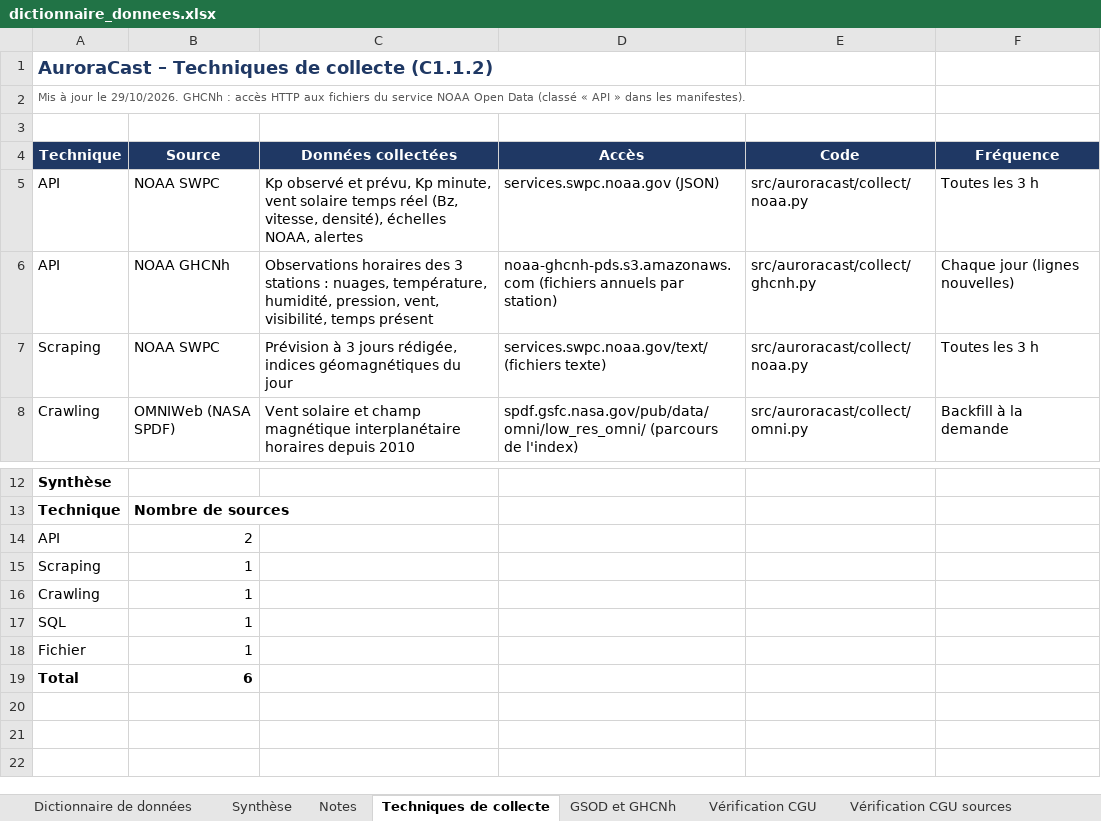
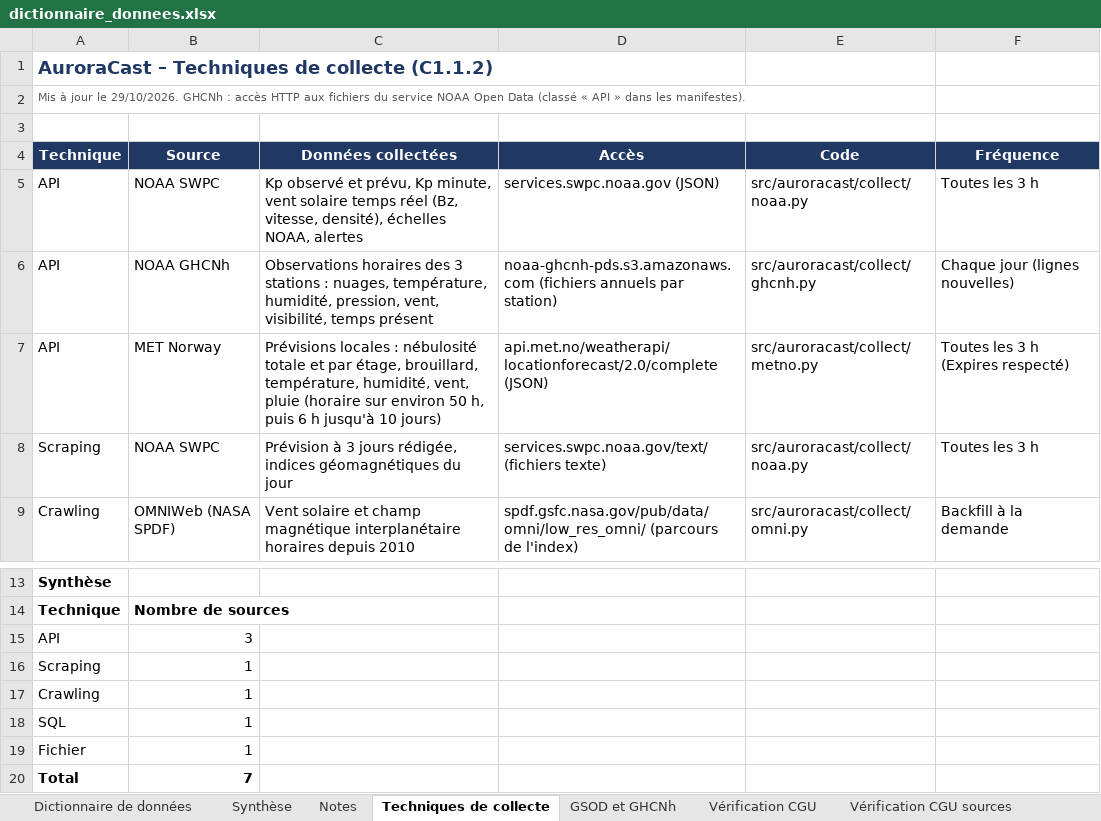
Before and after one commit to Esenel19/auroracast, an Excel workbook: docs/dictionnaire_donnees.xlsx, sheet Techniques de collecte, drawn as a sheet; only a part is shown, gaps mark what is left out; values as stored, in another font and other column widths than the file's, no borders; addresses are those after the commit; the diff names each change by its address in the sheet, - before the commit and + after, or states it on an @@ line.

```diff
--- a/docs/dictionnaire_donnees.xlsx (sheet Techniques de collecte)
+++ b/docs/dictionnaire_donnees.xlsx (sheet Techniques de collecte)
+row 7: API | MET Norway | Prévisions locales : nébulosité totale et par étage, brouillard, température, humidité, vent, pluie (horaire sur environ 50 h, puis 6 h jusqu'à 10 jours) | api.met.no/weatherapi/locationforecast/2.0/complete (JSON) | src/auroracast/collect/metno.py | Toutes les 3 h (Expires respecté)
-B15 (Source): 2
+B15 (Source): 3
-B20 (Source): 6
+B20 (Source): 7
```
Also changed, not shown: sheet Dictionnaire de données, sheet Vérification CGU sources, sheet Synthèse, formulas that keep their value, 9 other files.
